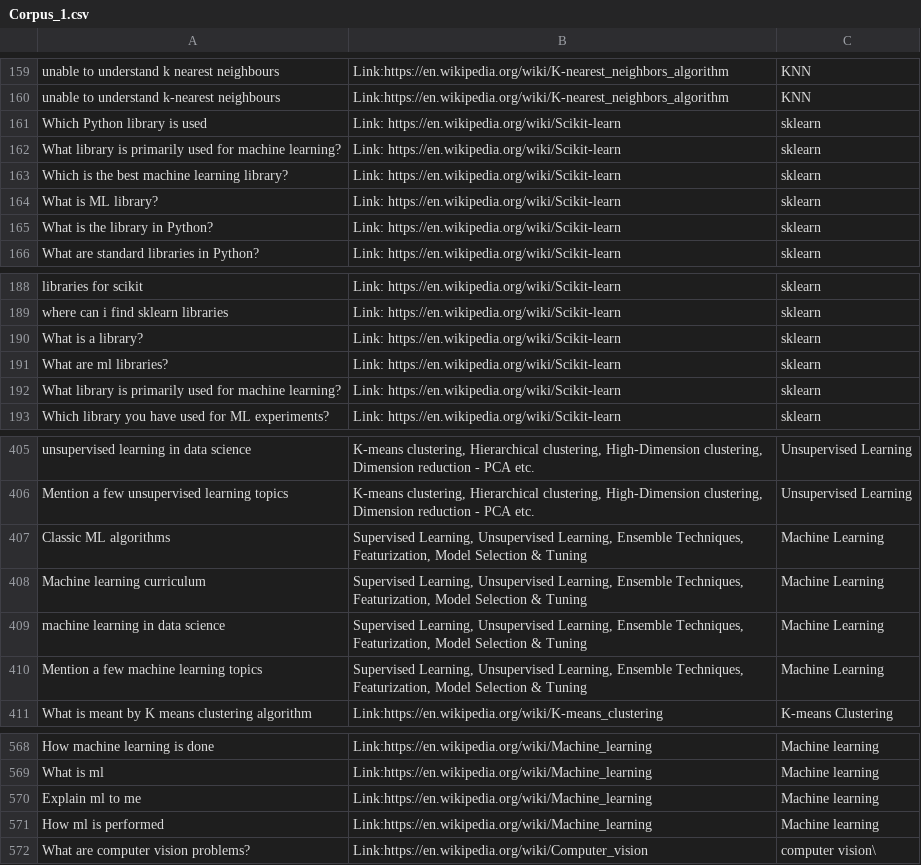
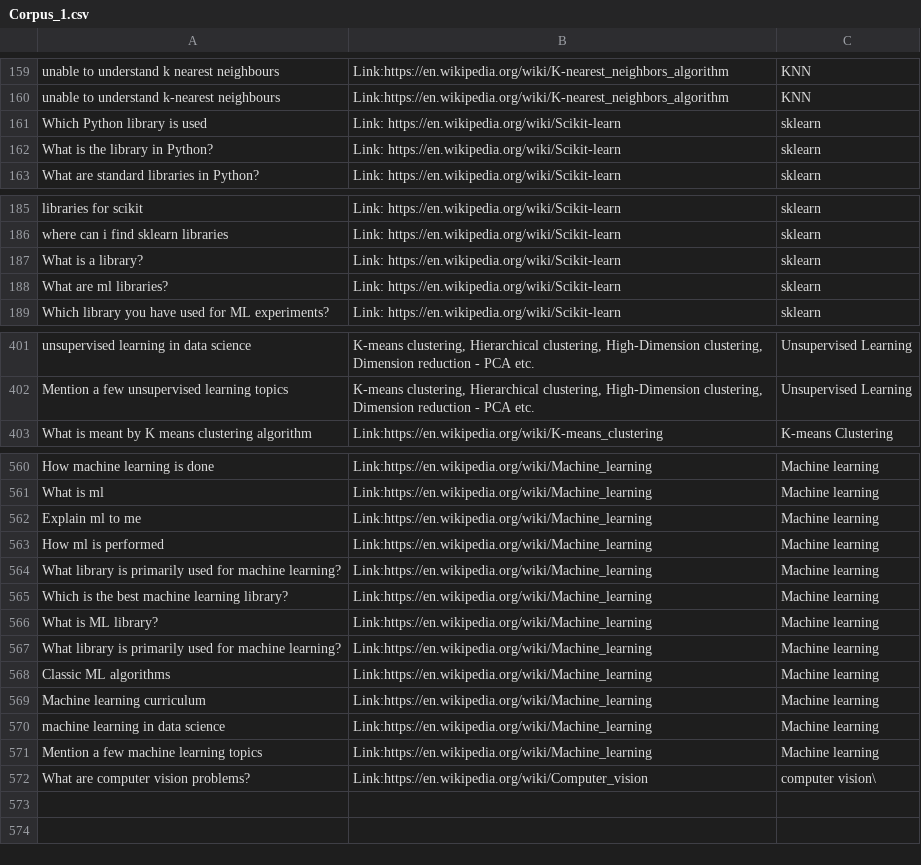
Before and after one commit to mohit19mahajan/chatbot-on-ml, a CSV file: Corpus_1.csv, drawn as a sheet; only a part is shown, gaps mark what is left out; the diff covers the shown part only.

Commit message:
Adjusted corpus

```diff
--- a/Corpus_1.csv
+++ b/Corpus_1.csv
@@ -161,5 +161,2 @@ unable to understand k-nearest neighbours,Link:https://en.wikipedia.org/wiki/K-n
 Which Python library is used,Link: https://en.wikipedia.org/wiki/Scikit-learn,sklearn
-What library is primarily used for machine learning?,Link: https://en.wikipedia.org/wiki/Scikit-learn,sklearn
-Which is the best machine learning library?,Link: https://en.wikipedia.org/wiki/Scikit-learn,sklearn
-What is ML library?,Link: https://en.wikipedia.org/wiki/Scikit-learn,sklearn
 What is the library in Python?,Link: https://en.wikipedia.org/wiki/Scikit-learn,sklearn
@@ -191,3 +188,2 @@ What is a library?,Link: https://en.wikipedia.org/wiki/Scikit-learn,sklearn
 What are ml libraries?,Link: https://en.wikipedia.org/wiki/Scikit-learn,sklearn
-What library is primarily used for machine learning?,Link: https://en.wikipedia.org/wiki/Scikit-learn,sklearn
 Which library you have used for ML experiments?,Link: https://en.wikipedia.org/wiki/Scikit-learn,sklearn
@@ -406,6 +402,2 @@ unsupervised learning in data science,"K-means clustering, Hierarchical clusteri
 Mention a few unsupervised learning topics,"K-means clustering, Hierarchical clustering, High-Dimension clustering, Dimension reduction - PCA etc.",Unsupervised Learning
-Classic ML algorithms,"Supervised Learning, Unsupervised Learning, Ensemble Techniques, Featurization, Model Selection & Tuning",Machine Learning
-Machine learning curriculum,"Supervised Learning, Unsupervised Learning, Ensemble Techniques, Featurization, Model Selection & Tuning",Machine Learning
-machine learning in data science,"Supervised Learning, Unsupervised Learning, Ensemble Techniques, Featurization, Model Selection & Tuning",Machine Learning
-Mention a few machine learning topics,"Supervised Learning, Unsupervised Learning, Ensemble Techniques, Featurization, Model Selection & Tuning",Machine Learning
 What is meant by K means clustering algorithm,Link:https://en.wikipedia.org/wiki/K-means_clustering,K-means Clustering
@@ -571,2 +563,10 @@ Explain ml to me,Link:https://en.wikipedia.org/wiki/Machine_learning,Machine lea
 How ml is performed,Link:https://en.wikipedia.org/wiki/Machine_learning,Machine learning
+What library is primarily used for machine learning?,Link:https://en.wikipedia.org/wiki/Machine_learning,Machine learning
+Which is the best machine learning library?,Link:https://en.wikipedia.org/wiki/Machine_learning,Machine learning
+What is ML library?,Link:https://en.wikipedia.org/wiki/Machine_learning,Machine learning
+What library is primarily used for machine learning?,Link:https://en.wikipedia.org/wiki/Machine_learning,Machine learning
+Classic ML algorithms,Link:https://en.wikipedia.org/wiki/Machine_learning,Machine learning
+Machine learning curriculum,Link:https://en.wikipedia.org/wiki/Machine_learning,Machine learning
+machine learning in data science,Link:https://en.wikipedia.org/wiki/Machine_learning,Machine learning
+Mention a few machine learning topics,Link:https://en.wikipedia.org/wiki/Machine_learning,Machine learning
 What are computer vision problems?,Link:https://en.wikipedia.org/wiki/Computer_vision,computer vision\
```
Also changed, not shown: 1 edited cell elsewhere in this file, 4 other files.
